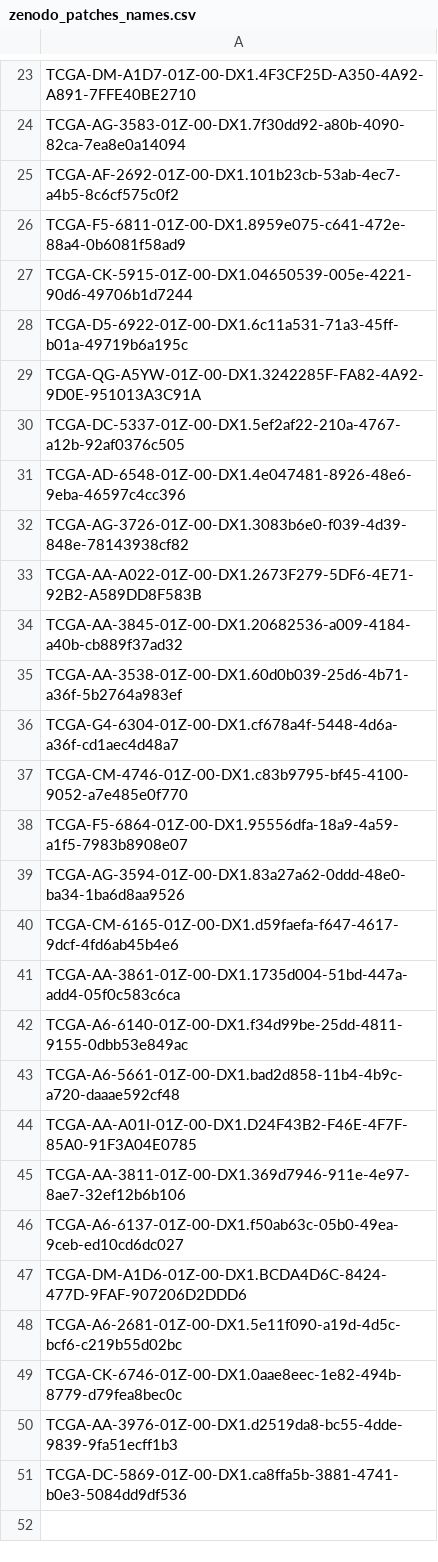
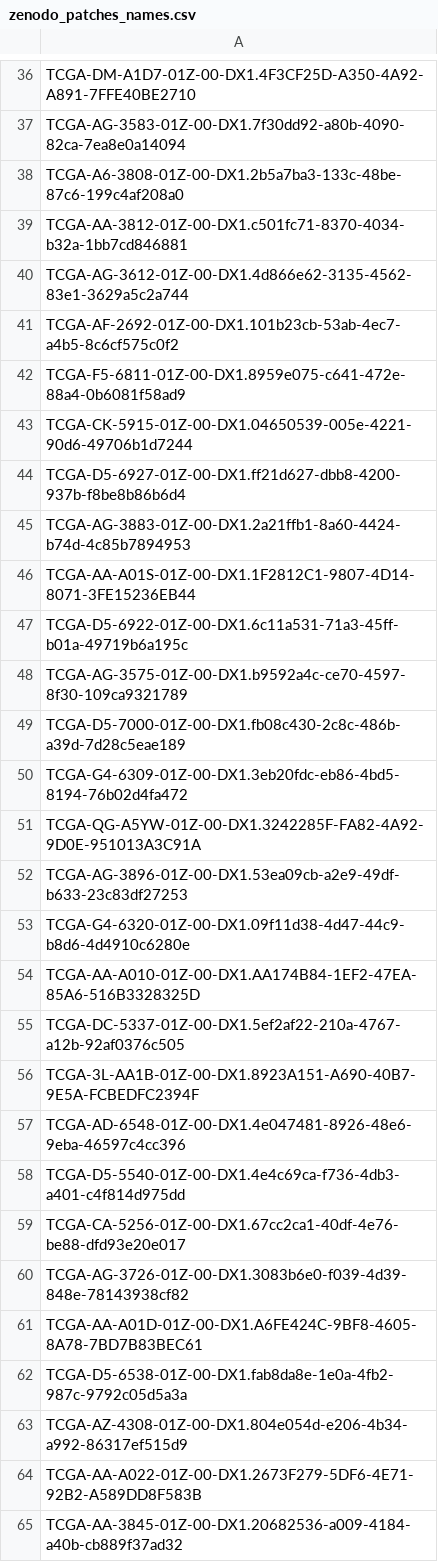
Before and after one commit to yousaf2018/kat-wsi-tcga, a CSV file: zenodo_patches_names.csv, drawn as a sheet; only a part is shown, gaps mark what is left out; the shorter side is filled out with more unchanged rows; the diff covers the shown part only.

```diff
--- a/zenodo_patches_names.csv
+++ b/zenodo_patches_names.csv
@@ -24,2 +37,5 @@ TCGA-DM-A1D7-01Z-00-DX1.4F3CF25D-A350-4A92-A891-7FFE40BE2710
 TCGA-AG-3583-01Z-00-DX1.7f30dd92-a80b-4090-82ca-7ea8e0a14094
+TCGA-A6-3808-01Z-00-DX1.2b5a7ba3-133c-48be-87c6-199c4af208a0
+TCGA-AA-3812-01Z-00-DX1.c501fc71-8370-4034-b32a-1bb7cd846881
+TCGA-AG-3612-01Z-00-DX1.4d866e62-3135-4562-83e1-3629a5c2a744
 TCGA-AF-2692-01Z-00-DX1.101b23cb-53ab-4ec7-a4b5-8c6cf575c0f2
@@ -27,7 +43,22 @@ TCGA-F5-6811-01Z-00-DX1.8959e075-c641-472e-88a4-0b6081f58ad9
 TCGA-CK-5915-01Z-00-DX1.04650539-005e-4221-90d6-49706b1d7244
+TCGA-D5-6927-01Z-00-DX1.ff21d627-dbb8-4200-937b-f8be8b86b6d4
+TCGA-AG-3883-01Z-00-DX1.2a21ffb1-8a60-4424-b74d-4c85b7894953
+TCGA-AA-A01S-01Z-00-DX1.1F2812C1-9807-4D14-8071-3FE15236EB44
 TCGA-D5-6922-01Z-00-DX1.6c11a531-71a3-45ff-b01a-49719b6a195c
+TCGA-AG-3575-01Z-00-DX1.b9592a4c-ce70-4597-8f30-109ca9321789
+TCGA-D5-7000-01Z-00-DX1.fb08c430-2c8c-486b-a39d-7d28c5eae189
+TCGA-G4-6309-01Z-00-DX1.3eb20fdc-eb86-4bd5-8194-76b02d4fa472
 TCGA-QG-A5YW-01Z-00-DX1.3242285F-FA82-4A92-9D0E-951013A3C91A
+TCGA-AG-3896-01Z-00-DX1.53ea09cb-a2e9-49df-b633-23c83df27253
+TCGA-G4-6320-01Z-00-DX1.09f11d38-4d47-44c9-b8d6-4d4910c6280e
+TCGA-AA-A010-01Z-00-DX1.AA174B84-1EF2-47EA-85A6-516B3328325D
 TCGA-DC-5337-01Z-00-DX1.5ef2af22-210a-4767-a12b-92af0376c505
+TCGA-3L-AA1B-01Z-00-DX1.8923A151-A690-40B7-9E5A-FCBEDFC2394F
 TCGA-AD-6548-01Z-00-DX1.4e047481-8926-48e6-9eba-46597c4cc396
+TCGA-D5-5540-01Z-00-DX1.4e4c69ca-f736-4db3-a401-c4f814d975dd
+TCGA-CA-5256-01Z-00-DX1.67cc2ca1-40df-4e76-be88-dfd93e20e017
 TCGA-AG-3726-01Z-00-DX1.3083b6e0-f039-4d39-848e-78143938cf82
+TCGA-AA-A01D-01Z-00-DX1.A6FE424C-9BF8-4605-8A78-7BD7B83BEC61
+TCGA-D5-6538-01Z-00-DX1.fab8da8e-1e0a-4fb2-987c-9792c05d5a3a
+TCGA-AZ-4308-01Z-00-DX1.804e054d-e206-4b34-a992-86317ef515d9
 TCGA-AA-A022-01Z-00-DX1.2673F279-5DF6-4E71-92B2-A589DD8F583B
```
Also changed, not shown: 28 added rows elsewhere in this file, dataset.csv, dataset/tcga_lung/test.csv, 4 other files.
